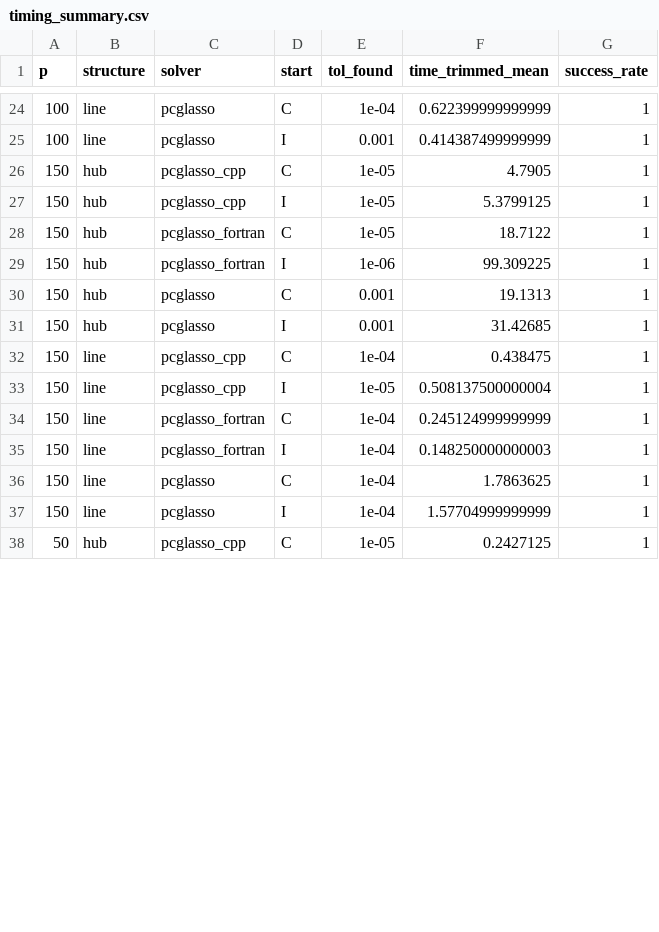
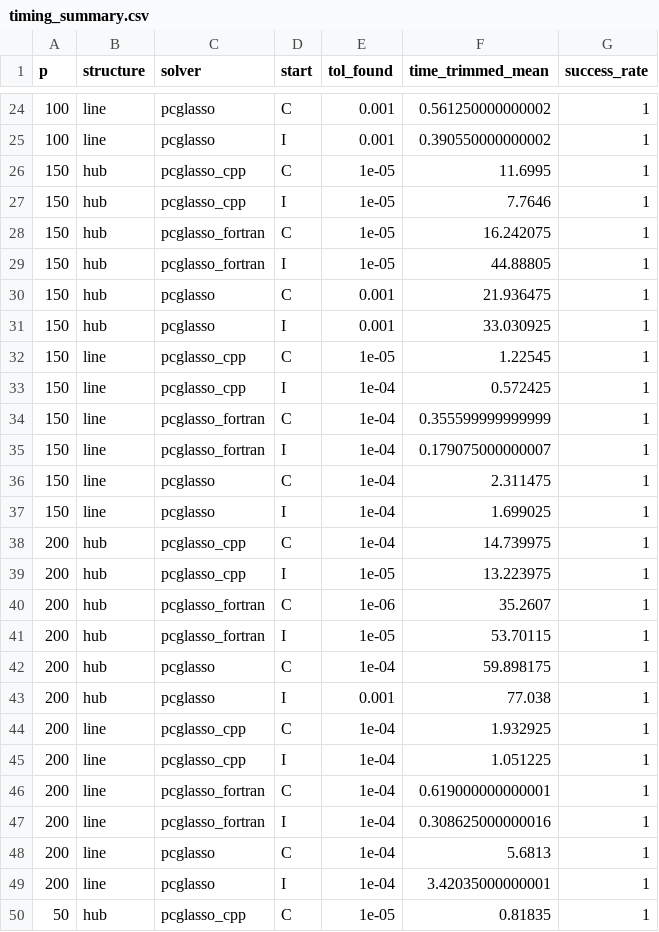
Before and after one commit to PrzeChoj/pcglasso_article_code, a CSV file: experiments/Appendix_A/experiment_2/res_data/timing_summary.csv, drawn as a sheet; only a part is shown, gaps mark what is left out; the diff covers the shown part only.

```diff
--- a/experiments/Appendix_A/experiment_2/res_data/timing_summary.csv
+++ b/experiments/Appendix_A/experiment_2/res_data/timing_summary.csv
@@ -24,15 +24,27 @@
-100,"line","pcglasso","C",1e-04,0.622399999999999,1
-100,"line","pcglasso","I",0.001,0.414387499999999,1
-150,"hub","pcglasso_cpp","C",1e-05,4.7905,1
-150,"hub","pcglasso_cpp","I",1e-05,5.3799125,1
-150,"hub","pcglasso_fortran","C",1e-05,18.7122,1
-150,"hub","pcglasso_fortran","I",1e-06,99.309225,1
-150,"hub","pcglasso","C",0.001,19.1313,1
-150,"hub","pcglasso","I",0.001,31.42685,1
-150,"line","pcglasso_cpp","C",1e-04,0.438475,1
-150,"line","pcglasso_cpp","I",1e-05,0.508137500000004,1
-150,"line","pcglasso_fortran","C",1e-04,0.245124999999999,1
-150,"line","pcglasso_fortran","I",1e-04,0.148250000000003,1
-150,"line","pcglasso","C",1e-04,1.7863625,1
-150,"line","pcglasso","I",1e-04,1.57704999999999,1
-50,"hub","pcglasso_cpp","C",1e-05,0.2427125,1
+100,"line","pcglasso","C",0.001,0.561250000000002,1
+100,"line","pcglasso","I",0.001,0.390550000000002,1
+150,"hub","pcglasso_cpp","C",1e-05,11.6995,1
+150,"hub","pcglasso_cpp","I",1e-05,7.7646,1
+150,"hub","pcglasso_fortran","C",1e-05,16.242075,1
+150,"hub","pcglasso_fortran","I",1e-05,44.88805,1
+150,"hub","pcglasso","C",0.001,21.936475,1
+150,"hub","pcglasso","I",0.001,33.030925,1
+150,"line","pcglasso_cpp","C",1e-05,1.22545,1
+150,"line","pcglasso_cpp","I",1e-04,0.572425,1
+150,"line","pcglasso_fortran","C",1e-04,0.355599999999999,1
+150,"line","pcglasso_fortran","I",1e-04,0.179075000000007,1
+150,"line","pcglasso","C",1e-04,2.311475,1
+150,"line","pcglasso","I",1e-04,1.699025,1
+200,"hub","pcglasso_cpp","C",1e-04,14.739975,1
+200,"hub","pcglasso_cpp","I",1e-05,13.223975,1
+200,"hub","pcglasso_fortran","C",1e-06,35.2607,1
+200,"hub","pcglasso_fortran","I",1e-05,53.70115,1
+200,"hub","pcglasso","C",1e-04,59.898175,1
+200,"hub","pcglasso","I",0.001,77.038,1
+200,"line","pcglasso_cpp","C",1e-04,1.932925,1
+200,"line","pcglasso_cpp","I",1e-04,1.051225,1
+200,"line","pcglasso_fortran","C",1e-04,0.619000000000001,1
+200,"line","pcglasso_fortran","I",1e-04,0.308625000000016,1
+200,"line","pcglasso","C",1e-04,5.6813,1
+200,"line","pcglasso","I",1e-04,3.42035000000001,1
+50,"hub","pcglasso_cpp","C",1e-05,0.81835,1
```
Also changed, not shown: 44 edited cells elsewhere in this file, experiments/Appendix_A/experiment_2/res_data/baseline_best_value.csv, experiments/Appendix_A/experiment_2/res_data/calibration_tol_found.csv, 9 other files.
